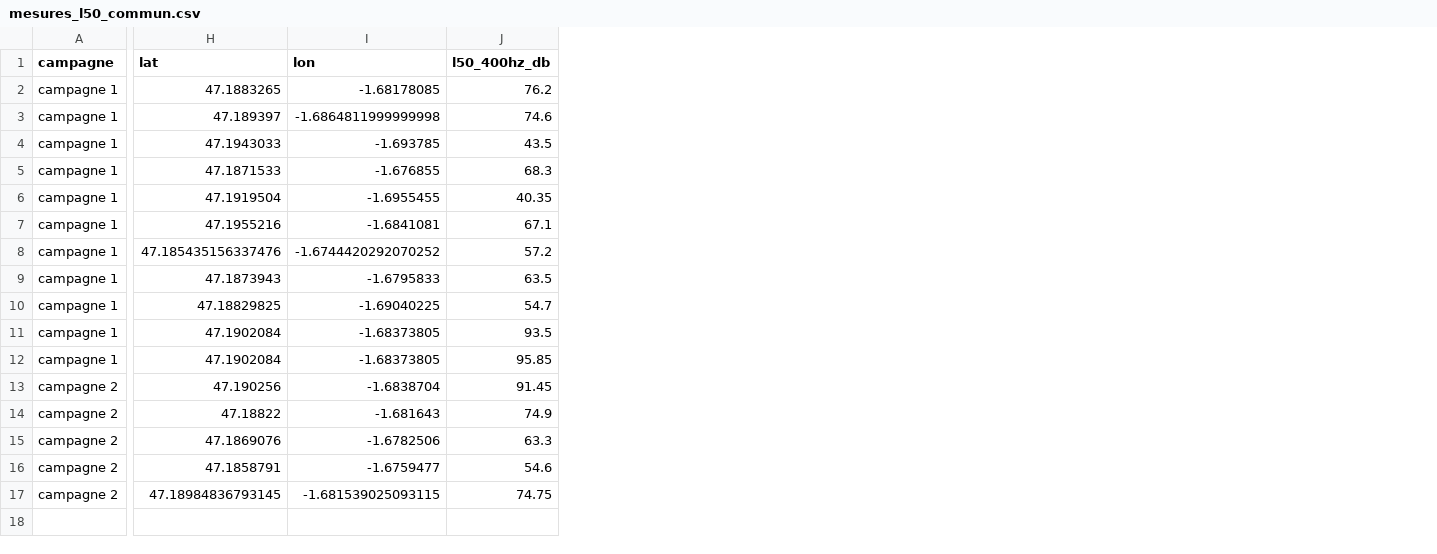
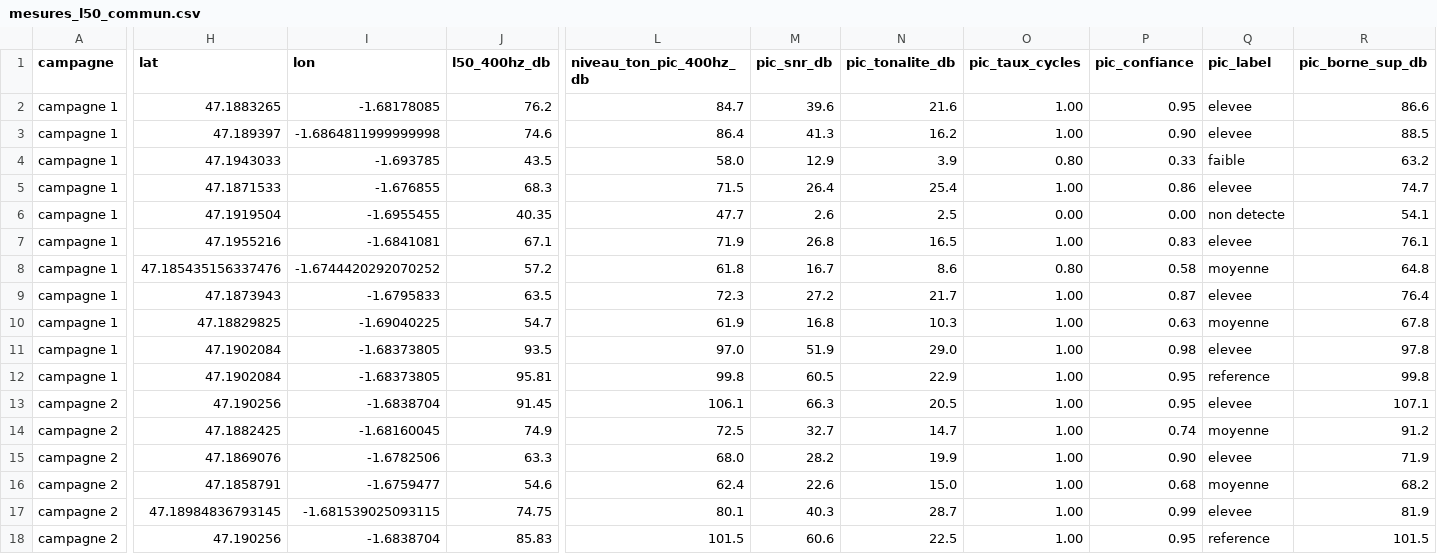
Before and after one commit to pierromond/NoiseModellingBenchmark, a CSV file: benchmark/input/montagne/measure/raw/mesures_l50_commun.csv, drawn as a sheet; only a part is shown, gaps mark what is left out; rows hold the shown columns only; the diff names each change by its address in the sheet, - before the commit and + after, or states it on an @@ line.

Commit message:
fix(montagne): update receivers and measurements

```diff
--- a/benchmark/input/montagne/measure/raw/mesures_l50_commun.csv
+++ b/benchmark/input/montagne/measure/raw/mesures_l50_commun.csv
+column L (niveau_ton_pic_400hz_db), rows 2-17: 84.7 | 86.4 | 58.0 | 71.5 | 47.7 | 71.9 | 61.8 | 72.3 | 61.9 | 97.0 | 99.8 | 106.1 | 72.5 | 68.0 | 62.4 | 80.1
+column M (pic_snr_db), rows 2-17: 39.6 | 41.3 | 12.9 | 26.4 | 2.6 | 26.8 | 16.7 | 27.2 | 16.8 | 51.9 | 60.5 | 66.3 | 32.7 | 28.2 | 22.6 | 40.3
+column N (pic_tonalite_db), rows 2-17: 21.6 | 16.2 | 3.9 | 25.4 | 2.5 | 16.5 | 8.6 | 21.7 | 10.3 | 29.0 | 22.9 | 20.5 | 14.7 | 19.9 | 15.0 | 28.7
+column O (pic_taux_cycles), rows 2-17: 1.00 | 1.00 | 0.80 | 1.00 | 0.00 | 1.00 | 0.80 | 1.00 | 1.00 | 1.00 | 1.00 | 1.00 | 1.00 | 1.00 | 1.00 | 1.00
+column P (pic_confiance), rows 2-17: 0.95 | 0.90 | 0.33 | 0.86 | 0.00 | 0.83 | 0.58 | 0.87 | 0.63 | 0.98 | 0.95 | 0.95 | 0.74 | 0.90 | 0.68 | 0.99
+column Q (pic_label), rows 2-17: elevee | elevee | faible | elevee | non detecte | elevee | moyenne | elevee | moyenne | elevee | reference | elevee | moyenne | elevee | moyenne | elevee
+column R (pic_borne_sup_db), rows 2-17: 86.6 | 88.5 | 63.2 | 74.7 | 54.1 | 76.1 | 64.8 | 76.4 | 67.8 | 97.8 | 99.8 | 107.1 | 91.2 | 71.9 | 68.2 | 81.9
-J12 (l50_400hz_db): 95.85
+J12 (l50_400hz_db): 95.81
-H14 (lat): 47.18822
+H14 (lat): 47.1882425
-I14 (lon): -1.681643
+I14 (lon): -1.68160045
+row 18: campagne 2 | 47.190256 | -1.6838704 | 85.83 | 101.5 | 60.6 | 22.5 | 1.00 | 0.95 | reference | 101.5
```
Also changed, not shown: 2 other files.
